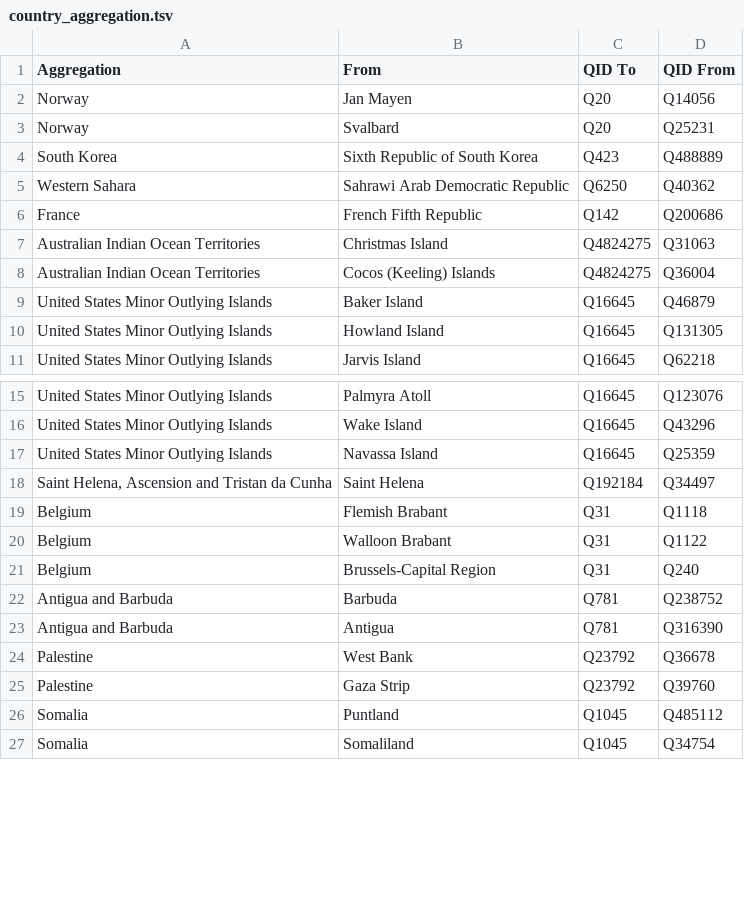
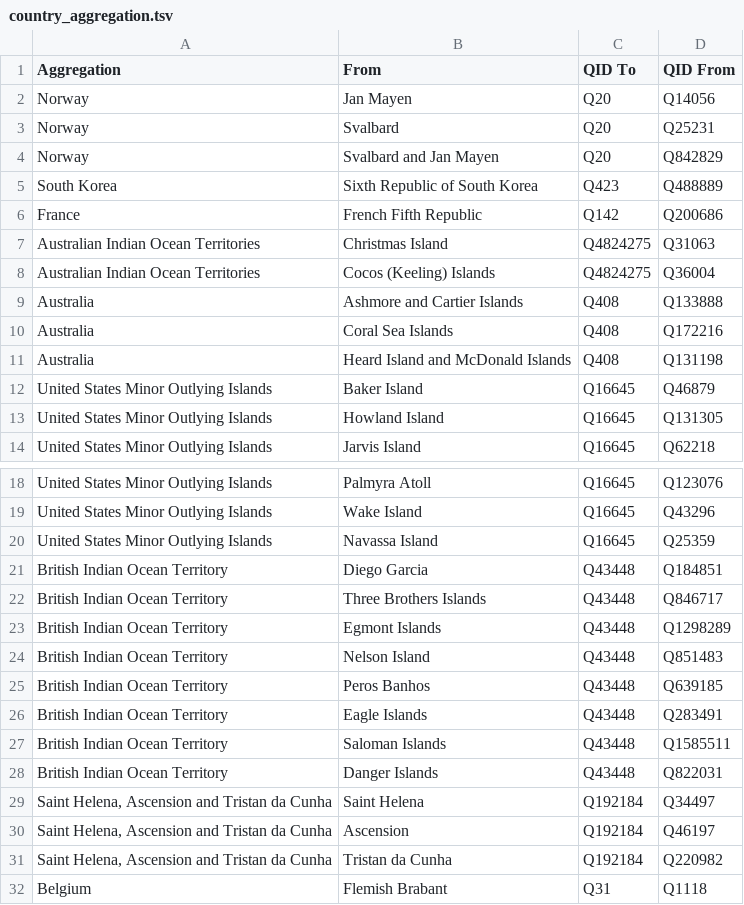
Before and after one commit to geohci/wiki-region-groundtruth, a TSV file: resources/country_aggregation.tsv, drawn as a sheet; only a part is shown, gaps mark what is left out; the shorter side is filled out with more unchanged rows; the diff covers the shown part only.

Commit message:
updated country lists

```diff
--- a/resources/country_aggregation.tsv
+++ b/resources/country_aggregation.tsv
@@ -3,4 +3,4 @@ Norway	Jan Mayen	Q20	Q14056
 Norway	Svalbard	Q20	Q25231
+Norway	Svalbard and Jan Mayen	Q20	Q842829
 South Korea	Sixth Republic of South Korea	Q423	Q488889
-Western Sahara	Sahrawi Arab Democratic Republic	Q6250	Q40362
 France	French Fifth Republic	Q142	Q200686
@@ -8,2 +8,5 @@ Australian Indian Ocean Territories	Christmas Island	Q4824275	Q31063
 Australian Indian Ocean Territories	Cocos (Keeling) Islands	Q4824275	Q36004
+Australia	Ashmore and Cartier Islands	Q408	Q133888
+Australia	Coral Sea Islands	Q408	Q172216
+Australia	Heard Island and McDonald Islands	Q408	Q131198
 United States Minor Outlying Islands	Baker Island	Q16645	Q46879
@@ -17,3 +20,13 @@ United States Minor Outlying Islands	Wake Island	Q16645	Q43296
 United States Minor Outlying Islands	Navassa Island	Q16645	Q25359
+British Indian Ocean Territory	Diego Garcia	Q43448	Q184851
+British Indian Ocean Territory	Three Brothers Islands	Q43448	Q846717
+British Indian Ocean Territory	Egmont Islands	Q43448	Q1298289
+British Indian Ocean Territory	Nelson Island	Q43448	Q851483
+British Indian Ocean Territory	Peros Banhos	Q43448	Q639185
+British Indian Ocean Territory	Eagle Islands	Q43448	Q283491
+British Indian Ocean Territory	Saloman Islands	Q43448	Q1585511
+British Indian Ocean Territory	Danger Islands	Q43448	Q822031
 Saint Helena, Ascension and Tristan da Cunha	Saint Helena	Q192184	Q34497
+Saint Helena, Ascension and Tristan da Cunha	Ascension	Q192184	Q46197
+Saint Helena, Ascension and Tristan da Cunha	Tristan da Cunha	Q192184	Q220982
 Belgium	Flemish Brabant	Q31	Q1118
```
Also changed, not shown: 3 added rows, 4 removed rows and 1 moved row elsewhere in this file, resources/base_regions_qids.tsv.
